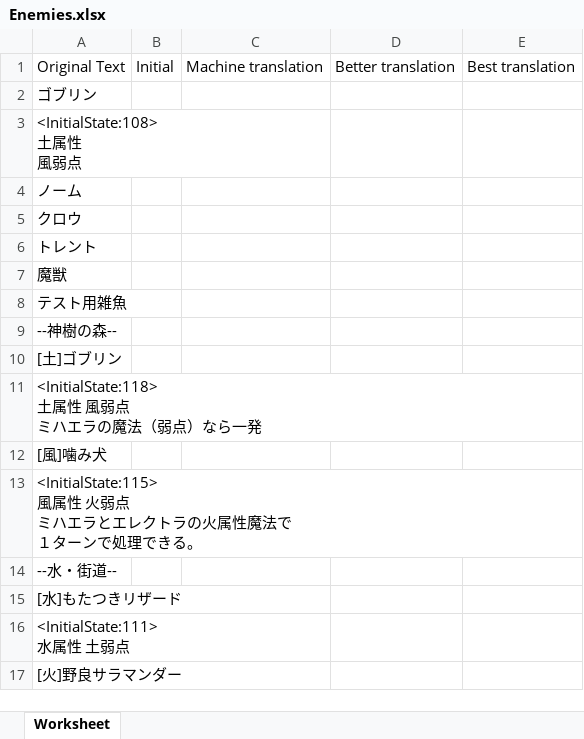
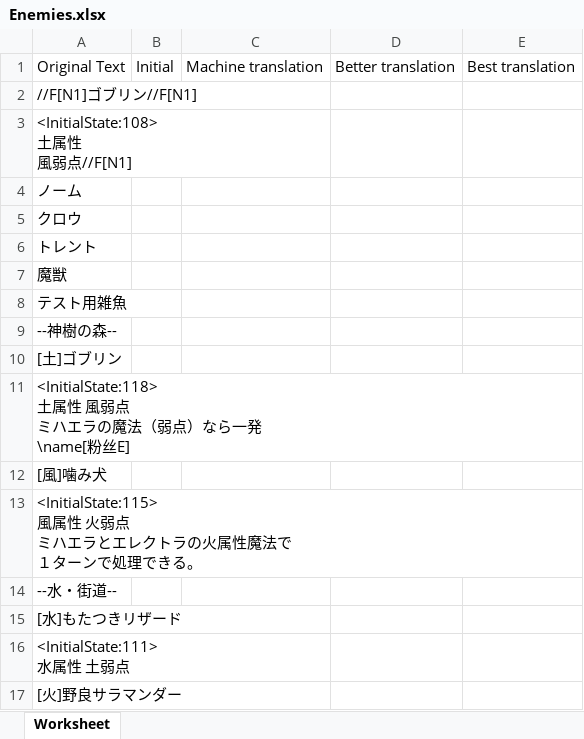
Before and after one commit to NEKOparapa/AiNiee-Test-Dataset, an Excel workbook: 格式代码保留/日语原文/Enemies.xlsx, sheet Worksheet, drawn as a sheet; only a part is shown; values as stored, in another font and other column widths than the file's, no borders; ↵ is a line break in a cell; the diff names each change by its address in the sheet, - before the commit and + after, or states it on an @@ line.

```diff
--- a/格式代码保留/日语原文/Enemies.xlsx (sheet Worksheet)
+++ b/格式代码保留/日语原文/Enemies.xlsx (sheet Worksheet)
-A2: ゴブリン
+A2: //F[N1]ゴブリン//F[N1]
-A3: <InitialState:108> ↵ 土属性 ↵ 風弱点
+A3: <InitialState:108> ↵ 土属性 ↵ 風弱点//F[N1]
-A11: …なら一発
+A11: …なら一発 ↵ \name[粉丝E]
```
Also changed, not shown: 格式代码保留/日语原文/Weapons.xlsx.
